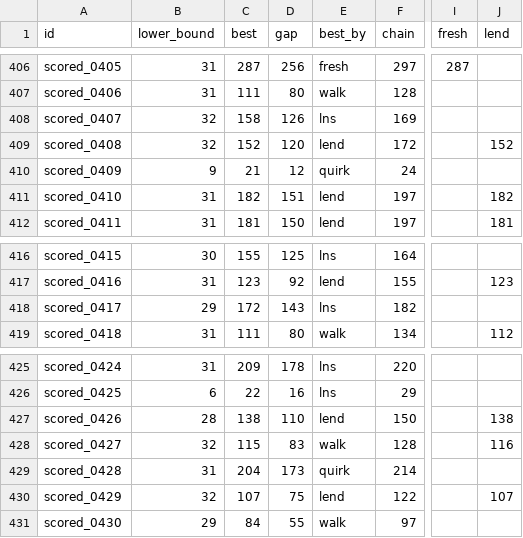
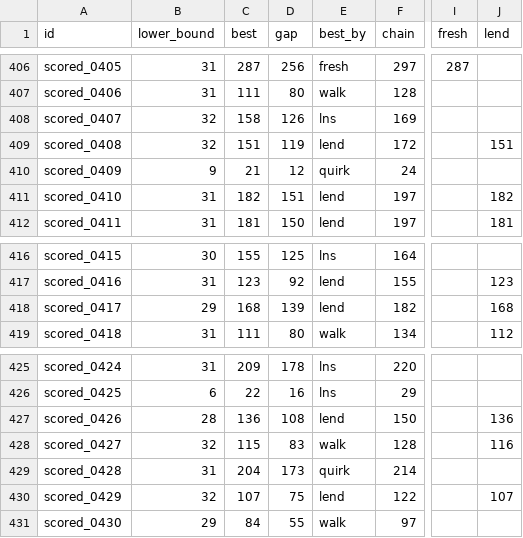
Before and after one commit to Chan-b0b/Santa2026, a CSV file: board/matrix.csv, drawn as a sheet; only a part is shown, gaps mark what is left out; the diff names each change by its address in the sheet, - before the commit and + after, or states it on an @@ line.

```diff
--- a/board/matrix.csv
+++ b/board/matrix.csv
-C409 (best): 152
+C409 (best): 151
-D409 (gap): 120
+D409 (gap): 119
-J409 (lend): 152
+J409 (lend): 151
-C418 (best): 172
+C418 (best): 168
-D418 (gap): 143
+D418 (gap): 139
-E418 (best_by): lns
+E418 (best_by): lend
-J418 (lend): (empty)
+J418 (lend): 168
-C427 (best): 138
+C427 (best): 136
-D427 (gap): 110
+D427 (gap): 108
-J427 (lend): 138
+J427 (lend): 136
```
Also changed, not shown: board/approaches.csv, board/history.csv, 1 other file.
